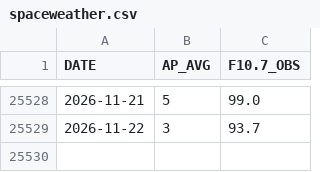
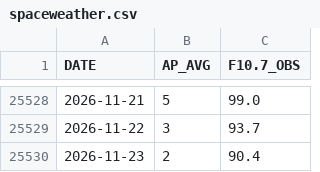
Before and after one commit to iqpslover-byte/Get_TLE, a CSV file: data/spaceweather.csv, drawn as a sheet; only a part is shown, gaps mark what is left out; the diff names each change by its address in the sheet, - before the commit and + after, or states it on an @@ line.

```diff
--- a/data/spaceweather.csv
+++ b/data/spaceweather.csv
+row 25530: 2026-11-23 | 2 | 90.4
```
Also changed, not shown: 4 other files.
